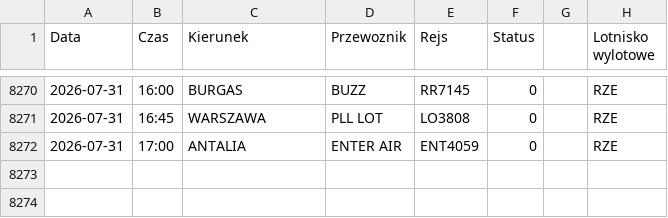
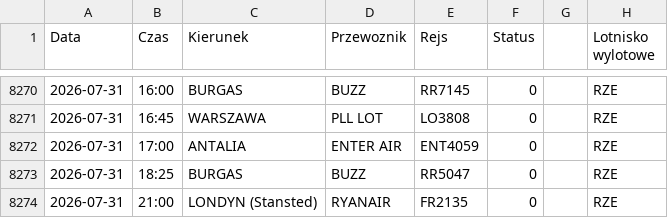
Before and after one commit to grzegorz-nowacki/departures-scraper, a CSV file: scraper/scraper_output/tabela_odlotow_RZE.csv, drawn as a sheet; only a part is shown, gaps mark what is left out.

```diff
--- a/scraper/scraper_output/tabela_odlotow_RZE.csv
+++ b/scraper/scraper_output/tabela_odlotow_RZE.csv
@@ -8272 +8272,3 @@ Data;Czas;Kierunek;Przewoznik;Rejs;Status;;Lotnisko wylotowe
 2026-07-31;17:00;ANTALIA;ENTER AIR;ENT4059;0;;"RZE"
+2026-07-31;18:25;BURGAS;BUZZ;RR5047;0;;"RZE"
+2026-07-31;21:00;LONDYN (Stansted);RYANAIR;FR2135;0;;"RZE"
```
Also changed, not shown: 1 other file.
